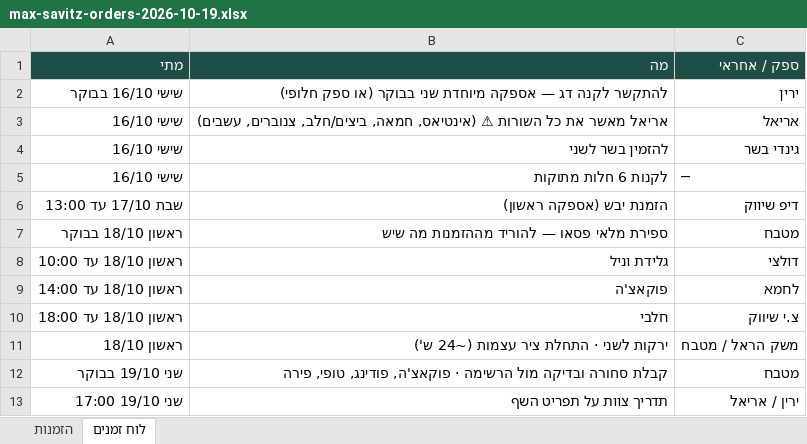
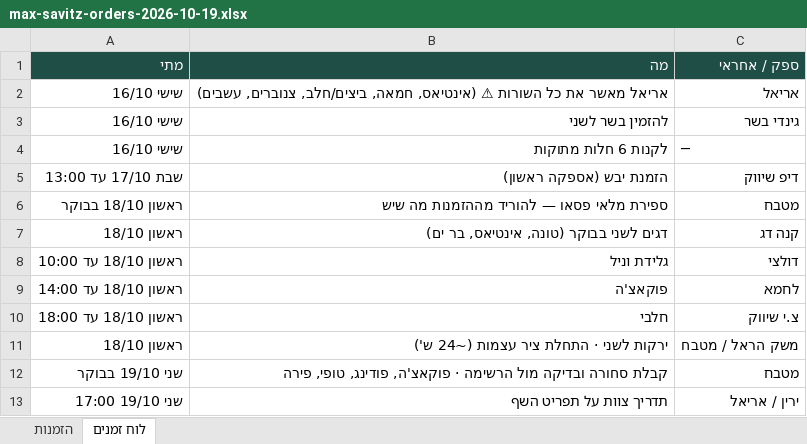
Before and after one commit to yarinamrani/PaseoDashboard, an Excel workbook: deliverables/max-savitz-orders-2026-10-19.xlsx, sheet לוח זמנים, drawn as a sheet; values as stored, in another font and other column widths than the file's, no borders; removed rows and columns are numbered as before the commit, all else as after; the diff names each change by its address in the sheet, - before the commit and + after, or states it on an @@ line.

```diff
--- a/deliverables/max-savitz-orders-2026-10-19.xlsx (sheet לוח זמנים)
+++ b/deliverables/max-savitz-orders-2026-10-19.xlsx (sheet לוח זמנים)
-row 2: שישי 16/10 בבוקר | להתקשר לקנה דג — אספקה מיוחדת שני בבוקר (או ספק חלופי) | ירין
+row 7: ראשון 18/10 | דגים לשני בבוקר (טונה, אינטיאס, בר ים) | קנה דג
```
Also changed, not shown: sheet הזמנות.
